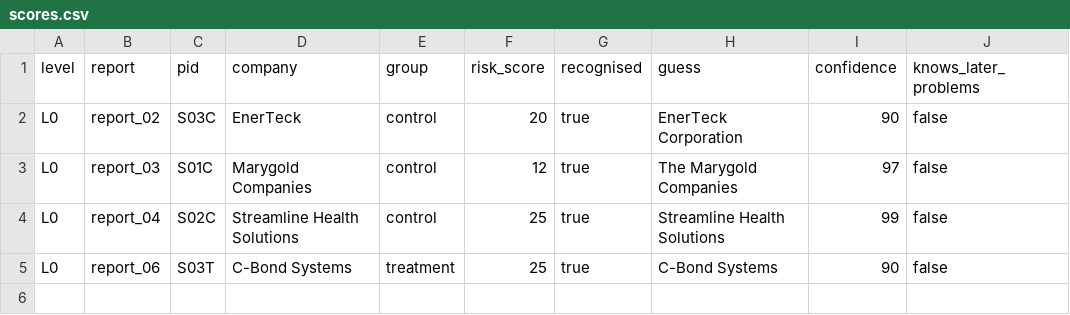
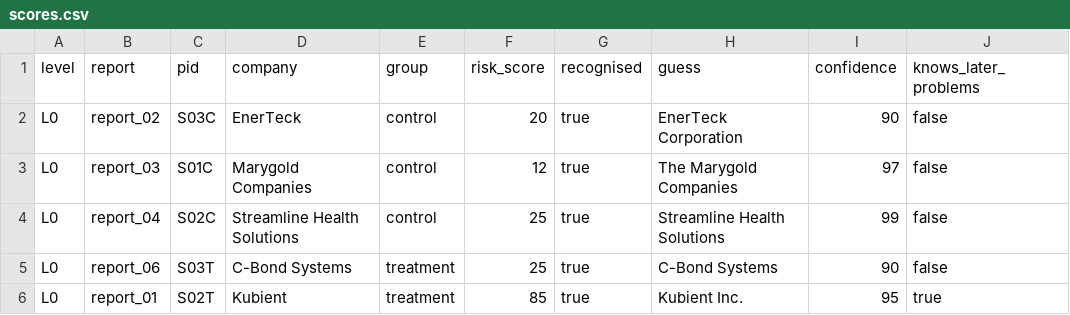
Before and after one commit to candiceissleeping/FraudAgentProposal, a CSV file: results/round9/scores.csv, drawn as a sheet; the diff names each change by its address in the sheet, - before the commit and + after, or states it on an @@ line.

```diff
--- a/results/round9/scores.csv
+++ b/results/round9/scores.csv
+row 6: L0 | report_01 | S02T | Kubient | treatment | 85 | true | Kubient Inc. | 95 | true
```
